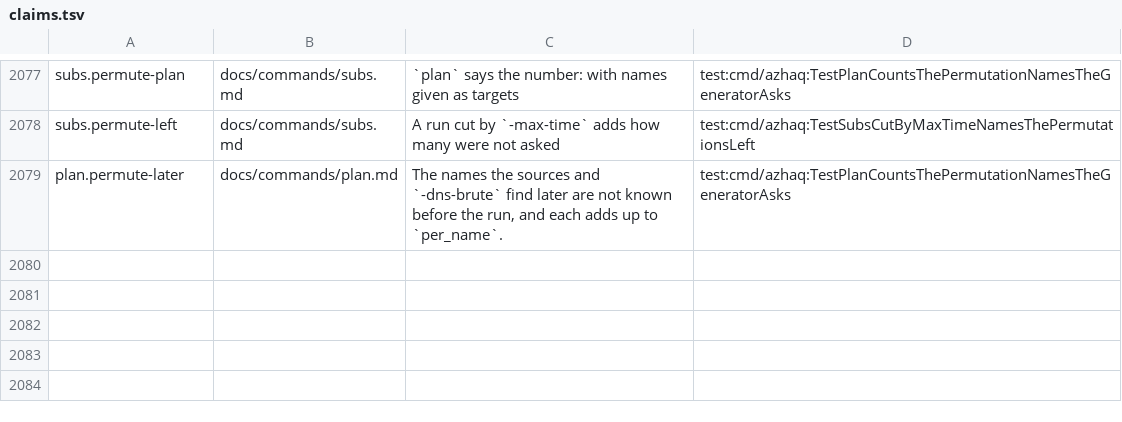
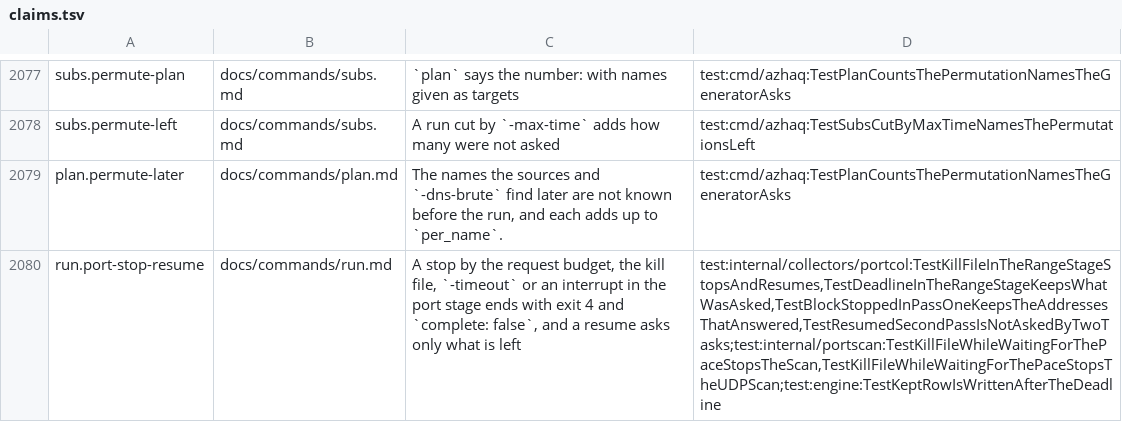
Before and after one commit to lilsadfoqs/azhaq, a TSV file: docs/claims.tsv, drawn as a sheet; only a part is shown, gaps mark what is left out; the diff names each change by its address in the sheet, - before the commit and + after, or states it on an @@ line.

Commit message:
docs(claims): prove the port stop and resume line of run.md

```diff
--- a/docs/claims.tsv
+++ b/docs/claims.tsv
+row 2080: run.port-stop-resume | docs/commands/run.md | A stop by the request budget, the kill file, `-timeout` or an interrupt in the port stage ends with exit 4 and `complete: false`, and a resume asks only what is left | test:internal/collectors/portcol:TestKillFileInTheRangeStageStopsAndResumes,TestDeadlineInTheRangeStageKeepsWhatWasAsked,TestBlockStoppedInPassOneKeepsTheAddressesThatAnswered,TestResumedSecondPassIsNotAskedByTwoTasks;test:internal/portscan:TestKillFileWhileWaitingForThePaceStopsTheScan,TestKillFileWhileWaitingForThePaceStopsTheUDPScan;test:engine:TestKeptRowIsWrittenAfterTheDeadline
```
